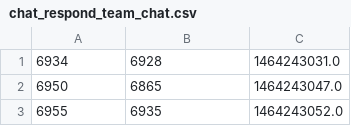
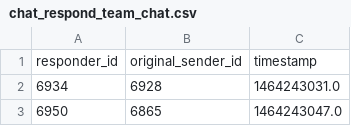
Before and after one commit to DSaini3/chat_respond_team_chat, a CSV file: chat_respond_team_chat.csv, drawn as a sheet; only a part is shown; the shorter side is filled out with more unchanged rows; the diff names each change by its address in the sheet, - before the commit and + after, or states it on an @@ line.

Commit message:
Update chat_respond_team_chat.csv

```diff
--- a/chat_respond_team_chat.csv
+++ b/chat_respond_team_chat.csv
+row 1: responder_id | original_sender_id | timestamp
```
